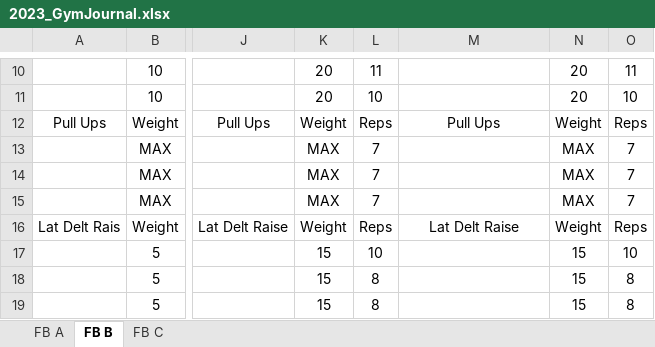
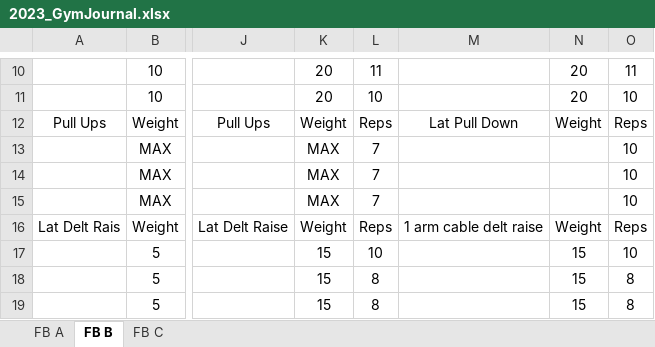
Before and after one commit to morganbo85/itstechtime, an Excel workbook: fitness/2023/08/2023_GymJournal.xlsx, sheet FB B, drawn as a sheet; only a part is shown, gaps mark what is left out; values as stored, in another font and other column widths than the file's, no borders; the diff names each change by its address in the sheet, - before the commit and + after, or states it on an @@ line.

```diff
--- a/fitness/2023/08/2023_GymJournal.xlsx (sheet FB B)
+++ b/fitness/2023/08/2023_GymJournal.xlsx (sheet FB B)
-M12: Pull Ups
+M12: Lat Pull Down
-N13:N15: MAX
+N13:N15: (empty)
-O13:O15: 7
+O13:O15: 10
-M16: Lat Delt Raise
+M16: 1 arm cable delt raise
```
Also changed, not shown: sheet FB A.
